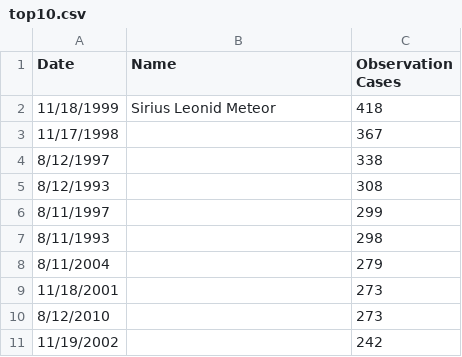
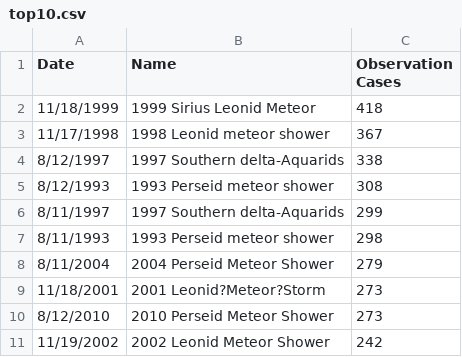
Before and after one commit to ShXIE-28/Meteor-Shower, a CSV file: dataset/top10.csv, drawn as a sheet.

Commit message:
Add files via upload

```diff
--- a/dataset/top10.csv
+++ b/dataset/top10.csv
@@ -1,11 +1,11 @@
 Date,Name,Observation Cases
-11/18/1999,Sirius Leonid Meteor,418
-11/17/1998,,367
-8/12/1997,,338
-8/12/1993,,308
-8/11/1997,,299
-8/11/1993,,298
-8/11/2004,,279
-11/18/2001,,273
-8/12/2010,,273
-11/19/2002,,242
+11/18/1999,1999 Sirius Leonid Meteor,418
+11/17/1998,1998 Leonid meteor shower,367
+8/12/1997,1997 Southern delta-Aquarids,338
+8/12/1993,1993 Perseid meteor shower,308
+8/11/1997,1997 Southern delta-Aquarids,299
+8/11/1993,1993 Perseid meteor shower,298
+8/11/2004,2004 Perseid Meteor Shower,279
+11/18/2001,2001 Leonid?Meteor?Storm,273
+8/12/2010,2010 Perseid Meteor Shower,273
+11/19/2002,2002 Leonid Meteor Shower,242
```
